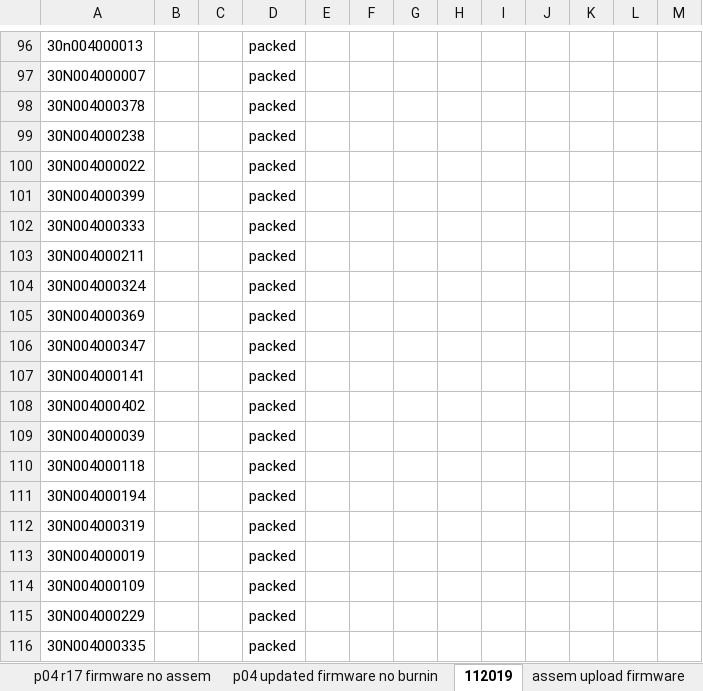
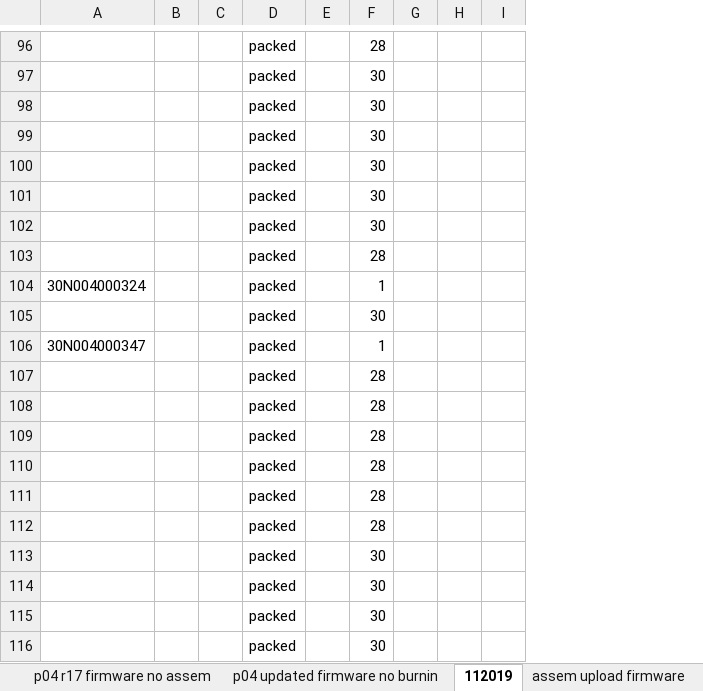
Before and after one commit to mlucario/Javafx-AWS-RDS, an Excel workbook: db/Please update this one tomorrow.xlsx, sheet 112019, drawn as a sheet; only a part is shown, gaps mark what is left out; values as stored, in another font and other column widths than the file's, no cell formats; removed rows and columns are numbered as before the commit, all else as after; the diff covers the shown part only; the diff names each change by its address in the sheet, - before the commit and + after, or states it on an @@ line.

```diff
--- a/db/Please update this one tomorrow.xlsx (sheet 112019)
+++ b/db/Please update this one tomorrow.xlsx (sheet 112019)
-column F, empty
+column F, rows 96-116: 28 | 30 | 30 | 30 | 30 | 30 | 30 | 28 | 1 | 30 | 1 | 28 | 28 | 28 | 28 | 28 | 28 | 30 | 30 | 30 | 30
-column J, empty
-column K, empty
-column L, empty
-column M, empty
-A96: 30n004000013
+A96: (empty)
-A97: 30N004000007
+A97: (empty)
-A98: 30N004000378
+A98: (empty)
-A99: 30N004000238
+A99: (empty)
-A100: 30N004000022
+A100: (empty)
-A101: 30N004000399
+A101: (empty)
-A102: 30N004000333
+A102: (empty)
-A103: 30N004000211
+A103: (empty)
-A105: 30N004000369
+A105: (empty)
-A107: 30N004000141
+A107: (empty)
-A108: 30N004000402
+A108: (empty)
-A109: 30N004000039
+A109: (empty)
-A110: 30N004000118
+A110: (empty)
-A111: 30N004000194
+A111: (empty)
-A112: 30N004000319
+A112: (empty)
-A113: 30N004000019
+A113: (empty)
-A114: 30N004000109
+A114: (empty)
-A115: 30N004000229
+A115: (empty)
-A116: 30N004000335
+A116: (empty)
```
Also changed, not shown: 52 edited cells elsewhere in this sheet, sheet p04 r17 firmware no assem, cell formats, 10 other files.
